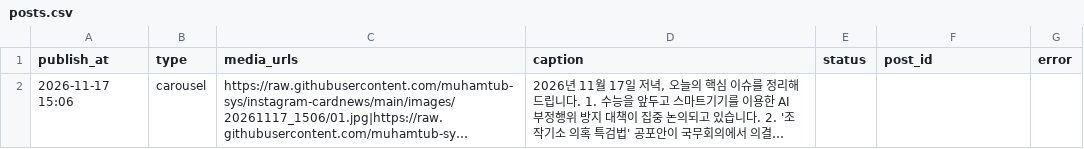
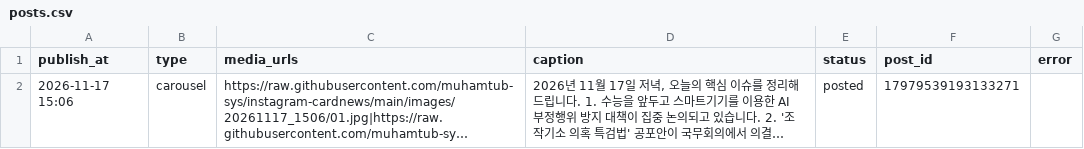
Before and after one commit to muhamtub-sys/instagram-cardnews, a CSV file: posts.csv, drawn as a sheet; long unchanged cells end in …; the diff names each change by its address in the sheet, - before the commit and + after, or states it on an @@ line.

Commit message:
게시 결과 기록

```diff
--- a/posts.csv
+++ b/posts.csv
-E2 (status): (empty)
+E2 (status): posted
-F2 (post_id): (empty)
+F2 (post_id): 17979539193133271
```
